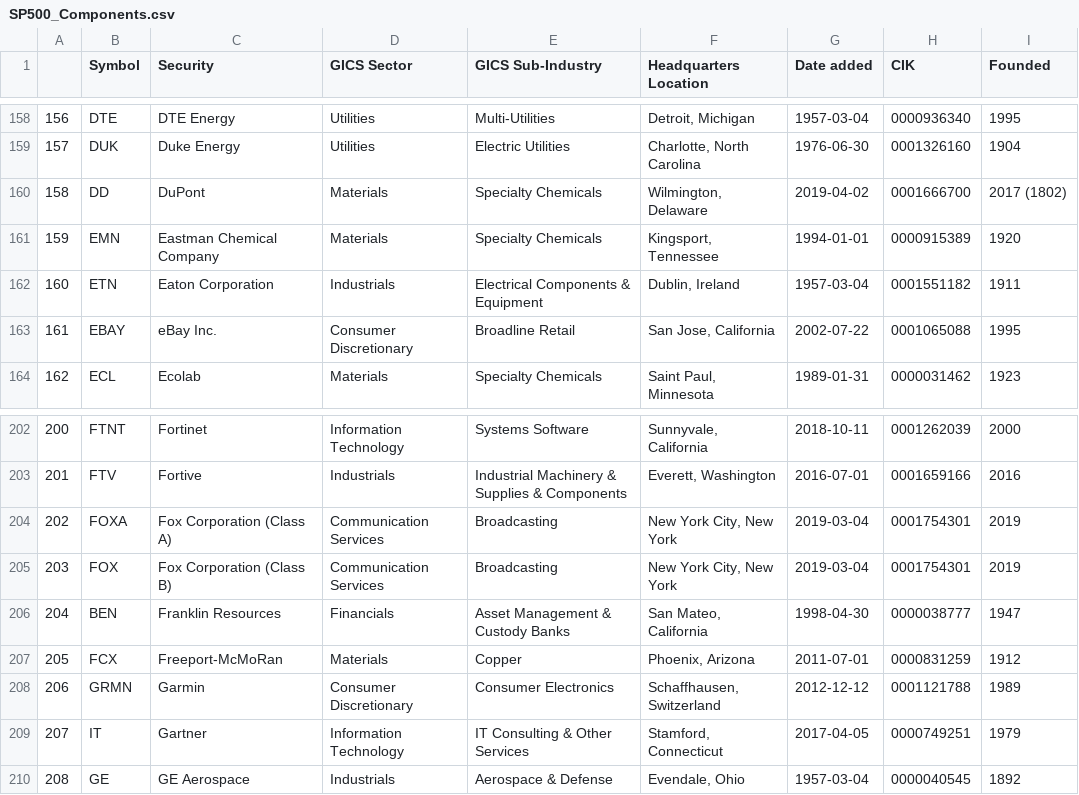
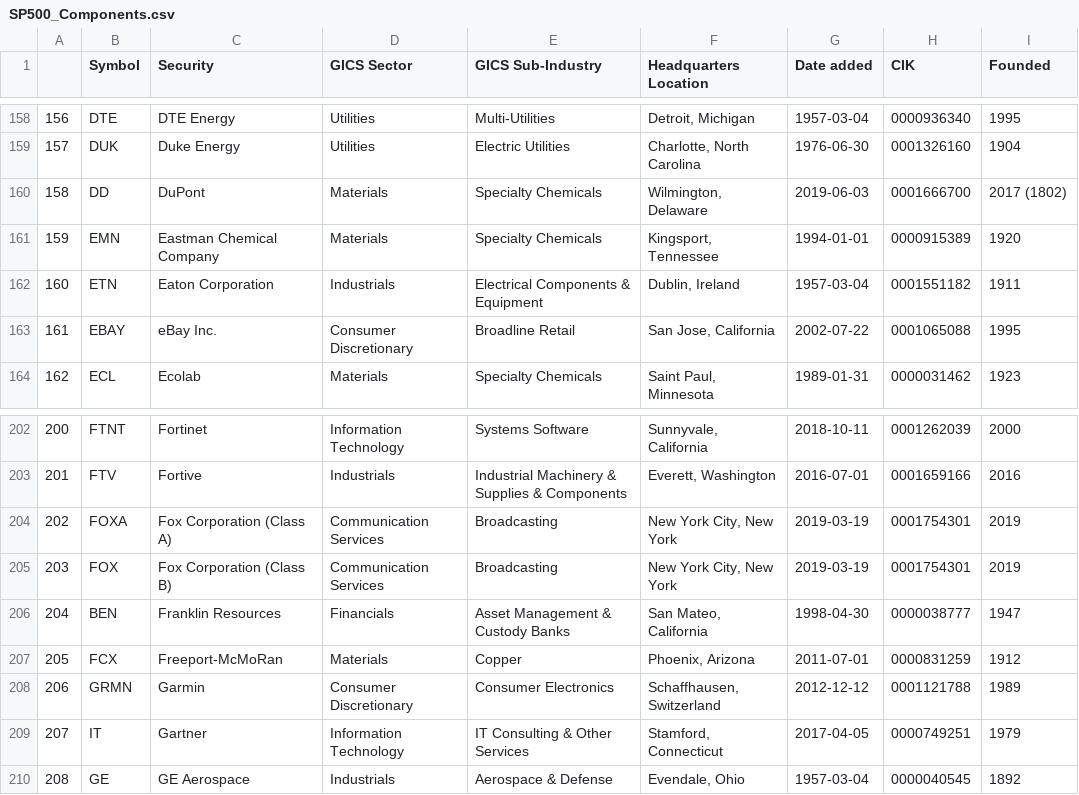
Before and after one commit to vvelicu/s-p500, a CSV file: data/SP500_Components.csv, drawn as a sheet; only a part is shown, gaps mark what is left out.

```diff
--- a/data/SP500_Components.csv
+++ b/data/SP500_Components.csv
@@ -159,3 +159,3 @@
 157,DUK,Duke Energy,Utilities,Electric Utilities,"Charlotte, North Carolina",1976-06-30,0001326160,1904
-158,DD,DuPont,Materials,Specialty Chemicals,"Wilmington, Delaware",2019-04-02,0001666700,2017 (1802)
+158,DD,DuPont,Materials,Specialty Chemicals,"Wilmington, Delaware",2019-06-03,0001666700,2017 (1802)
 159,EMN,Eastman Chemical Company,Materials,Specialty Chemicals,"Kingsport, Tennessee",1994-01-01,0000915389,1920
@@ -203,4 +203,4 @@
 201,FTV,Fortive,Industrials,Industrial Machinery & Supplies & Components,"Everett, Washington",2016-07-01,0001659166,2016
-202,FOXA,Fox Corporation (Class A),Communication Services,Broadcasting,"New York City, New York",2019-03-04,0001754301,2019
-203,FOX,Fox Corporation (Class B),Communication Services,Broadcasting,"New York City, New York",2019-03-04,0001754301,2019
+202,FOXA,Fox Corporation (Class A),Communication Services,Broadcasting,"New York City, New York",2019-03-19,0001754301,2019
+203,FOX,Fox Corporation (Class B),Communication Services,Broadcasting,"New York City, New York",2019-03-19,0001754301,2019
 204,BEN,Franklin Resources,Financials,Asset Management & Custody Banks,"San Mateo, California",1998-04-30,0000038777,1947
```
